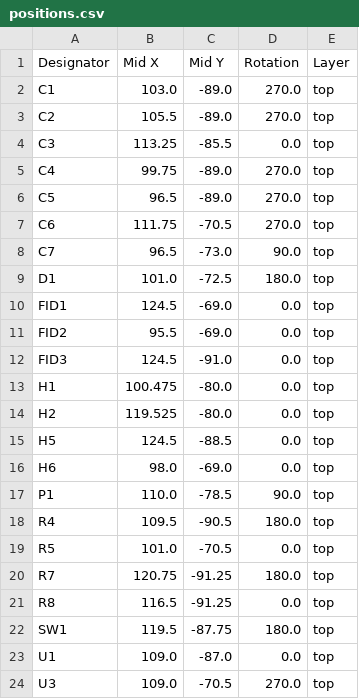
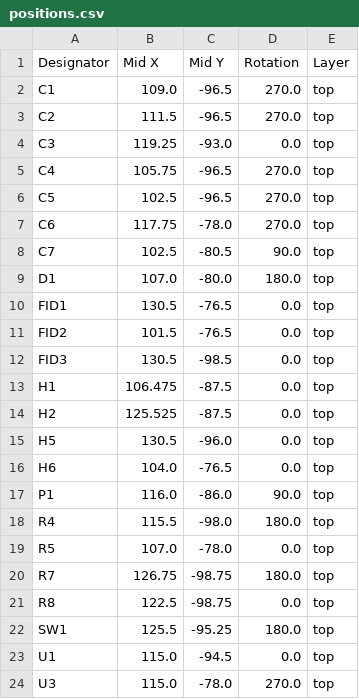
Before and after one commit to jacobschloss/usbc_banana_adapter, a CSV file: production/revA/positions.csv, drawn as a sheet.

```diff
--- a/production/revA/positions.csv
+++ b/production/revA/positions.csv
@@ -1,24 +1,24 @@
 Designator,Mid X,Mid Y,Rotation,Layer
-C1,103.0,-89.0,270.0,top
-C2,105.5,-89.0,270.0,top
-C3,113.25,-85.5,0.0,top
-C4,99.75,-89.0,270.0,top
-C5,96.5,-89.0,270.0,top
-C6,111.75,-70.5,270.0,top
-C7,96.5,-73.0,90.0,top
-D1,101.0,-72.5,180.0,top
-FID1,124.5,-69.0,0.0,top
-FID2,95.5,-69.0,0.0,top
-FID3,124.5,-91.0,0.0,top
-H1,100.475,-80.0,0.0,top
-H2,119.525,-80.0,0.0,top
-H5,124.5,-88.5,0.0,top
-H6,98.0,-69.0,0.0,top
-P1,110.0,-78.5,90.0,top
-R4,109.5,-90.5,180.0,top
-R5,101.0,-70.5,0.0,top
-R7,120.75,-91.25,180.0,top
-R8,116.5,-91.25,0.0,top
-SW1,119.5,-87.75,180.0,top
-U1,109.0,-87.0,0.0,top
-U3,109.0,-70.5,270.0,top
+C1,109.0,-96.5,270.0,top
+C2,111.5,-96.5,270.0,top
+C3,119.25,-93.0,0.0,top
+C4,105.75,-96.5,270.0,top
+C5,102.5,-96.5,270.0,top
+C6,117.75,-78.0,270.0,top
+C7,102.5,-80.5,90.0,top
+D1,107.0,-80.0,180.0,top
+FID1,130.5,-76.5,0.0,top
+FID2,101.5,-76.5,0.0,top
+FID3,130.5,-98.5,0.0,top
+H1,106.475,-87.5,0.0,top
+H2,125.525,-87.5,0.0,top
+H5,130.5,-96.0,0.0,top
+H6,104.0,-76.5,0.0,top
+P1,116.0,-86.0,90.0,top
+R4,115.5,-98.0,180.0,top
+R5,107.0,-78.0,0.0,top
+R7,126.75,-98.75,180.0,top
+R8,122.5,-98.75,0.0,top
+SW1,125.5,-95.25,180.0,top
+U1,115.0,-94.5,0.0,top
+U3,115.0,-78.0,270.0,top
```
Also changed, not shown: 5 other files.
